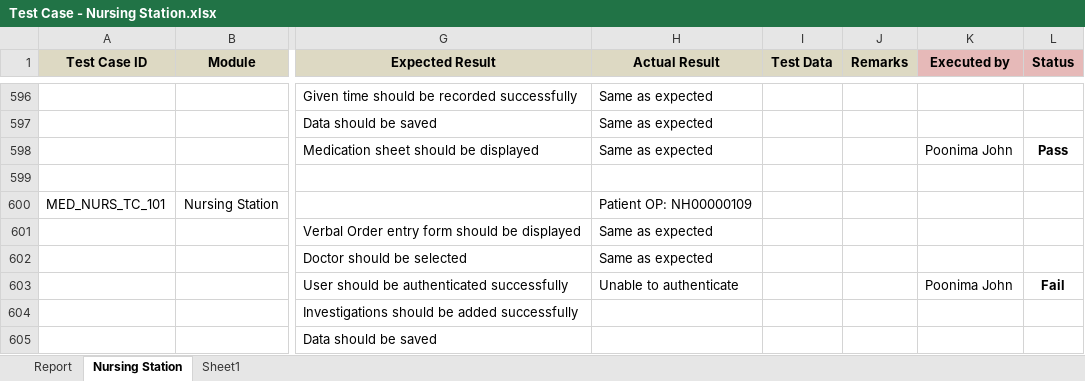
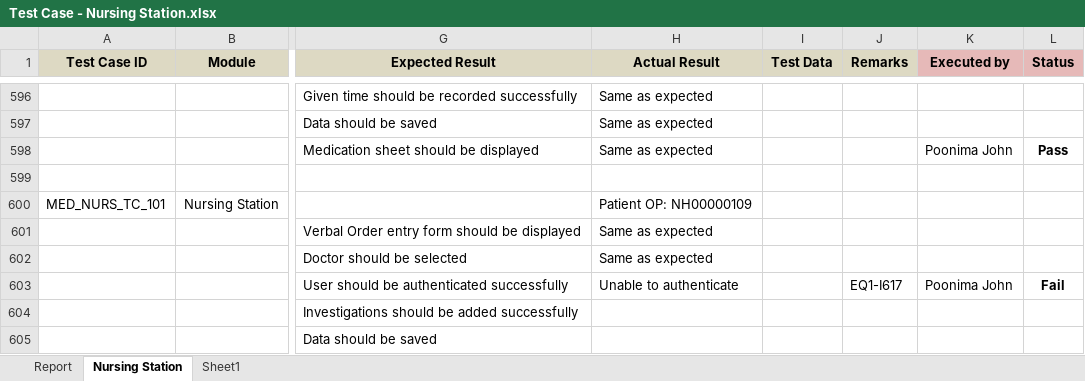
Before and after one commit to RijoJohnPatric/Mediware-Repository, an Excel workbook: Test Execution/Rijo/Test Case - Nursing Station.xlsx, sheet Nursing Station, drawn as a sheet; only a part is shown, gaps mark what is left out; values as stored, in another font and other column widths than the file's, no borders; the diff names each change by its address in the sheet, - before the commit and + after, or states it on an @@ line.

```diff
--- a/Test Execution/Rijo/Test Case - Nursing Station.xlsx (sheet Nursing Station)
+++ b/Test Execution/Rijo/Test Case - Nursing Station.xlsx (sheet Nursing Station)
-J603 (Remarks): (empty)
+J603 (Remarks): EQ1-I617
```
Also changed, not shown: charts or pictures, Test Execution/Nithya/Test Case- Lab Result.xlsx, 1 other file.
